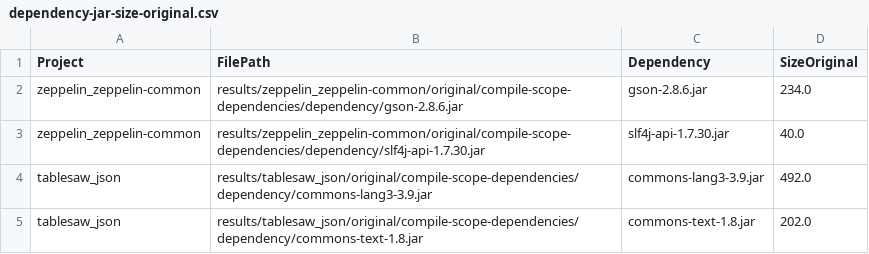
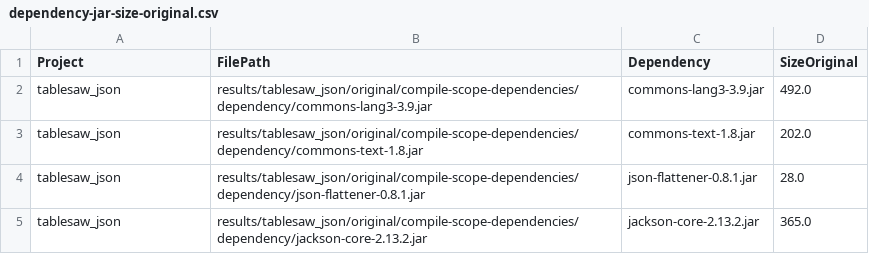
Before and after one commit to ASSERT-KTH/deptrim-experiments, a CSV file: pipeline/csv/RQ2/dependency-jar-size-original.csv, drawn as a sheet; only a part is shown; the shorter side is filled out with more unchanged rows.

Commit message:
Update results

```diff
--- a/pipeline/csv/RQ2/dependency-jar-size-original.csv
+++ b/pipeline/csv/RQ2/dependency-jar-size-original.csv
@@ -1,4 +1,2 @@
 Project,FilePath,Dependency,SizeOriginal
-zeppelin_zeppelin-common,results/zeppelin_zeppelin-common/original/compile-scope-dependencies/dependency/gson-2.8.6.jar,gson-2.8.6.jar,234.0
-zeppelin_zeppelin-common,results/zeppelin_zeppelin-common/original/compile-scope-dependencies/dependency/slf4j-api-1.7.30.jar,slf4j-api-1.7.30.jar,40.0
 tablesaw_json,results/tablesaw_json/original/compile-scope-dependencies/dependency/commons-lang3-3.9.jar,commons-lang3-3.9.jar,492.0
```
Also changed, not shown: pipeline/csv/Descriptive/depclean-results.csv, pipeline/csv/RQ1/pom-specialized-build-result-logs.csv, 11 other files.
